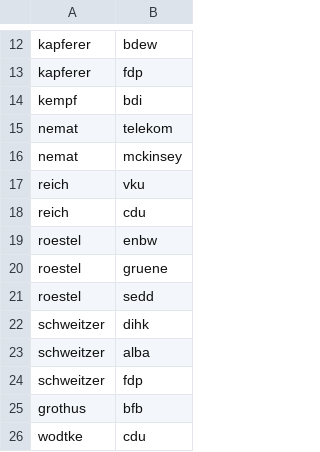
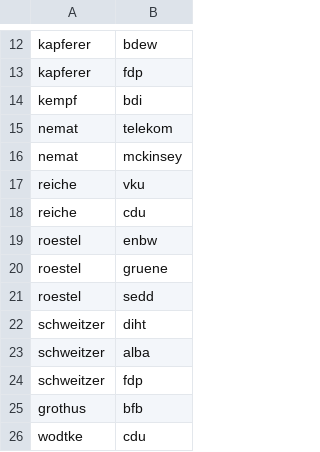
Before and after one commit to VerenaNagel/Kohlekommission, a CSV file: edgelist.csv, drawn as a sheet; only a part is shown, gaps mark what is left out; the diff covers the shown part only.

```diff
--- a/edgelist.csv
+++ b/edgelist.csv
@@ -16,4 +16,4 @@ nemat,telekom
 nemat,mckinsey
-reich,vku
-reich,cdu
+reiche,vku
+reiche,cdu
 roestel,enbw
@@ -21,3 +21,3 @@ roestel,gruene
 roestel,sedd
-schweitzer,dihk
+schweitzer,diht
 schweitzer,alba
```
Also changed, not shown: 32 added rows and 2 edited cells elsewhere in this file.
